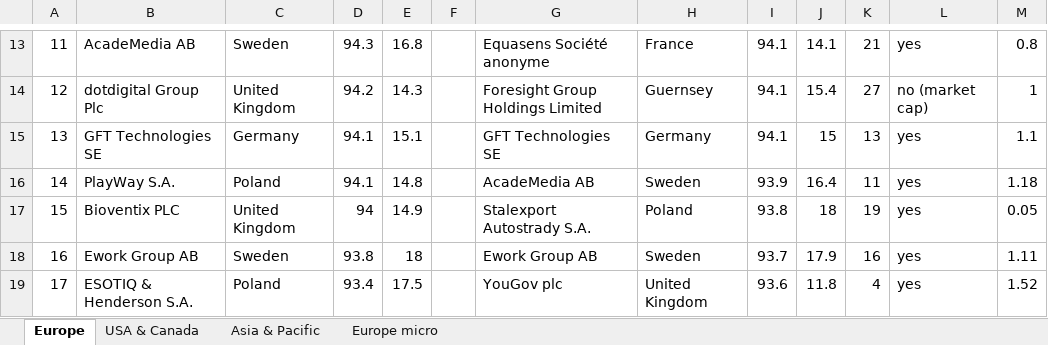
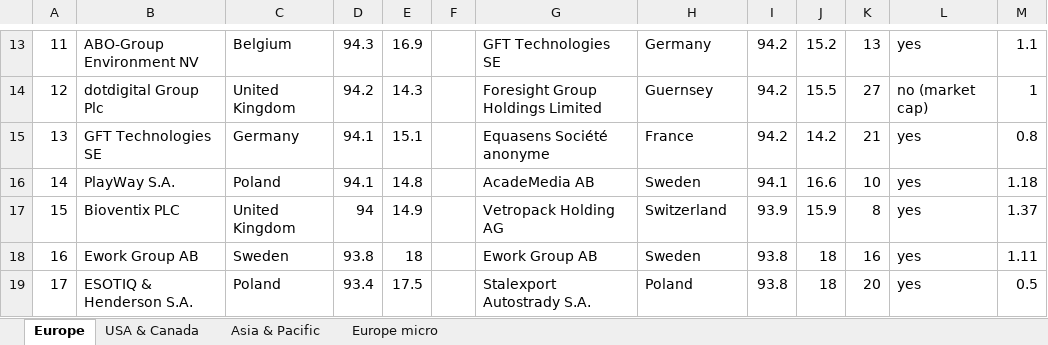
Before and after one commit to thepalazzo71-ops/financial-dashboard1, an Excel workbook: docs/valuation-ev-model.xlsx, sheet Europe, drawn as a sheet; only a part is shown, gaps mark what is left out; values as stored, in another font and other column widths than the file's, no borders; the diff covers the shown part only; the diff names each change by its address in the sheet, - before the commit and + after, or states it on an @@ line.

```diff
--- a/docs/valuation-ev-model.xlsx (sheet Europe)
+++ b/docs/valuation-ev-model.xlsx (sheet Europe)
-B13: AcadeMedia AB
+B13: ABO-Group Environment NV
-C13: Sweden
+C13: Belgium
-E13: 16.8
+E13: 16.9
-G13: Equasens Société anonyme
+G13: GFT Technologies SE
-H13: France
+H13: Germany
-I13:I15: 94.1
+I13:I15: 94.2
-J13: 14.1
+J13: 15.2
-K13: 21
+K13: 13
-M13: 0.8
+M13: 1.1
-J14: 15.4
+J14: 15.5
-G15: GFT Technologies SE
+G15: Equasens Société anonyme
-H15: Germany
+H15: France
-J15: 15
+J15: 14.2
-K15: 13
+K15: 21
-M15: 1.1
+M15: 0.8
-I16: 93.9
+I16: 94.1
-J16: 16.4
+J16: 16.6
-K16: 11
+K16: 10
-G17: Stalexport Autostrady S.A.
+G17: Vetropack Holding AG
-H17: Poland
+H17: Switzerland
-I17: 93.8
+I17: 93.9
-J17: 18
+J17: 15.9
-K17: 19
+K17: 8
-M17: 0.05
+M17: 1.37
-I18: 93.7
+I18: 93.8
-J18: 17.9
+J18: 18
-G19: YouGov plc
+G19: Stalexport Autostrady S.A.
-H19: United Kingdom
+H19: Poland
-I19: 93.6
+I19: 93.8
-J19: 11.8
+J19: 18
-K19: 4
+K19: 20
-M19: 1.52
+M19: 0.5
```
Also changed, not shown: 15 added rows, 15 removed rows, 244 edited cells and cell formats elsewhere in this sheet, sheet Europe micro, sheet Asia & Pacific, sheet USA & Canada, 19 other files.
